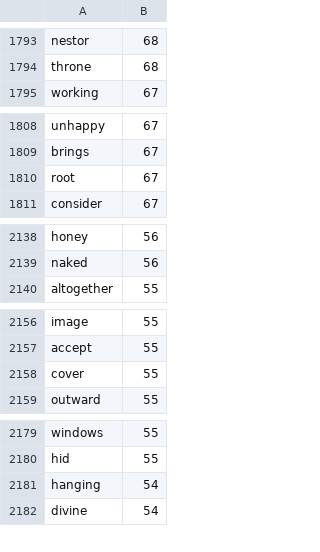
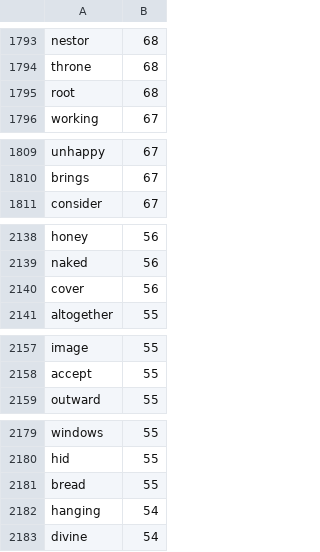
Before and after one commit to manthan1412/air_touch, a CSV file: dictionary.csv, drawn as a sheet; only a part is shown, gaps mark what is left out; the diff covers the shown part only.

```diff
--- a/dictionary.csv
+++ b/dictionary.csv
@@ -1794,2 +1794,3 @@ nestor,68
 throne,68
+root,68
 working,67
@@ -1809,3 +1810,2 @@ unhappy,67
 brings,67
-root,67
 consider,67
@@ -2139,2 +2139,3 @@ honey,56
 naked,56
+cover,56
 altogether,55
@@ -2157,3 +2158,2 @@ image,55
 accept,55
-cover,55
 outward,55
@@ -2180,2 +2180,3 @@ windows,55
 hid,55
+bread,55
 hanging,54
```
Also changed, not shown: 11 added rows, 11 removed rows and 9 edited cells elsewhere in this file, occurrences.csv, 9 other files.
